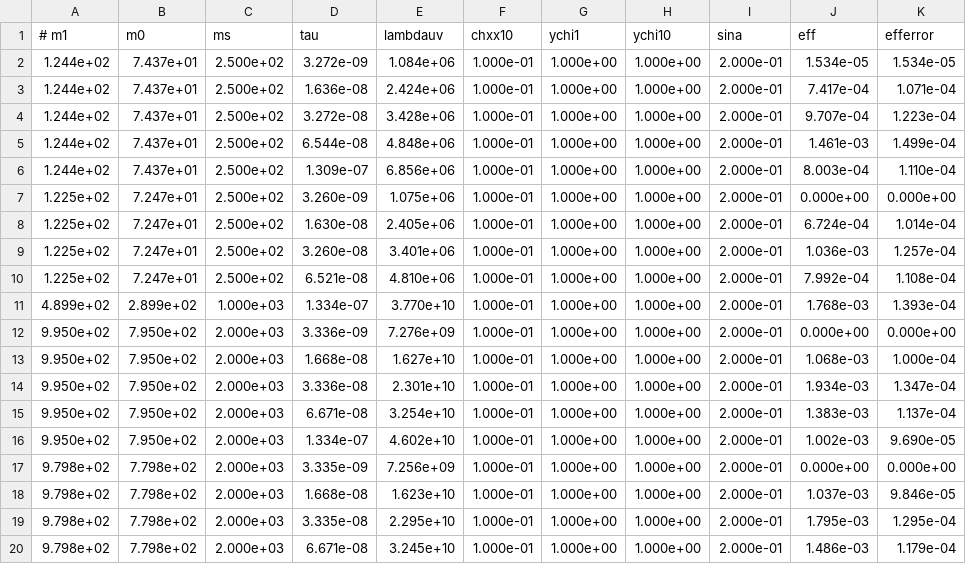
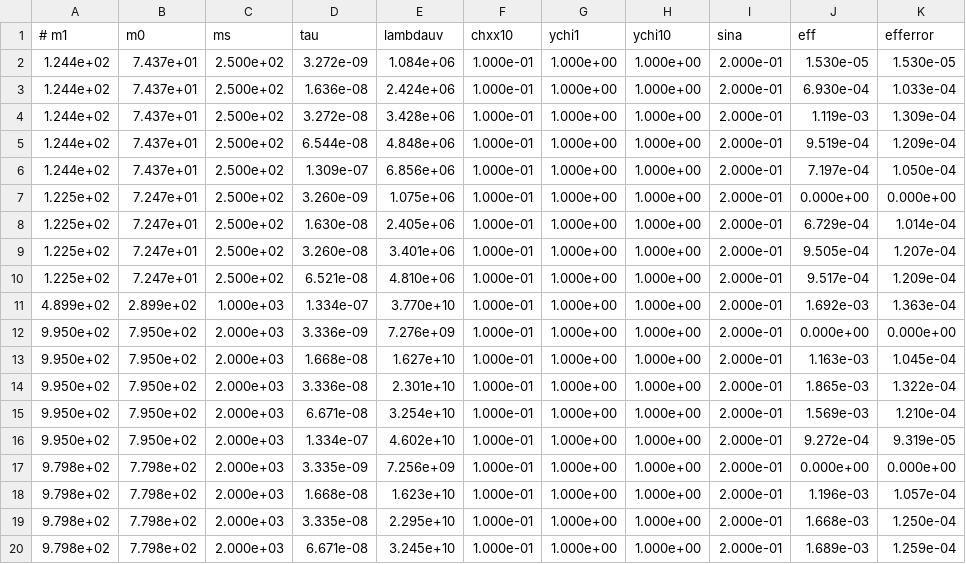
Before and after one commit to andlessa/back2futureTrigger, a CSV file: B2TF-Trigger/pp2chi0chi0J_nosmear_b2tf_effs.csv, drawn as a sheet; only a part is shown; the diff covers the shown part only.

```diff
--- a/B2TF-Trigger/pp2chi0chi0J_nosmear_b2tf_effs.csv
+++ b/B2TF-Trigger/pp2chi0chi0J_nosmear_b2tf_effs.csv
@@ -1,20 +1,20 @@
 # m1,m0,ms,tau,lambdauv,chxx10,ychi1,ychi10,sina,eff,efferror
-1.244e+02,7.437e+01,2.500e+02,3.272e-09,1.084e+06,1.000e-01,1.000e+00,1.000e+00,2.000e-01,1.534e-05,1.534e-05
-1.244e+02,7.437e+01,2.500e+02,1.636e-08,2.424e+06,1.000e-01,1.000e+00,1.000e+00,2.000e-01,7.417e-04,1.071e-04
-1.244e+02,7.437e+01,2.500e+02,3.272e-08,3.428e+06,1.000e-01,1.000e+00,1.000e+00,2.000e-01,9.707e-04,1.223e-04
-1.244e+02,7.437e+01,2.500e+02,6.544e-08,4.848e+06,1.000e-01,1.000e+00,1.000e+00,2.000e-01,1.461e-03,1.499e-04
-1.244e+02,7.437e+01,2.500e+02,1.309e-07,6.856e+06,1.000e-01,1.000e+00,1.000e+00,2.000e-01,8.003e-04,1.110e-04
+1.244e+02,7.437e+01,2.500e+02,3.272e-09,1.084e+06,1.000e-01,1.000e+00,1.000e+00,2.000e-01,1.530e-05,1.530e-05
+1.244e+02,7.437e+01,2.500e+02,1.636e-08,2.424e+06,1.000e-01,1.000e+00,1.000e+00,2.000e-01,6.930e-04,1.033e-04
+1.244e+02,7.437e+01,2.500e+02,3.272e-08,3.428e+06,1.000e-01,1.000e+00,1.000e+00,2.000e-01,1.119e-03,1.309e-04
+1.244e+02,7.437e+01,2.500e+02,6.544e-08,4.848e+06,1.000e-01,1.000e+00,1.000e+00,2.000e-01,9.519e-04,1.209e-04
+1.244e+02,7.437e+01,2.500e+02,1.309e-07,6.856e+06,1.000e-01,1.000e+00,1.000e+00,2.000e-01,7.197e-04,1.050e-04
 1.225e+02,7.247e+01,2.500e+02,3.260e-09,1.075e+06,1.000e-01,1.000e+00,1.000e+00,2.000e-01,0.000e+00,0.000e+00
-1.225e+02,7.247e+01,2.500e+02,1.630e-08,2.405e+06,1.000e-01,1.000e+00,1.000e+00,2.000e-01,6.724e-04,1.014e-04
-1.225e+02,7.247e+01,2.500e+02,3.260e-08,3.401e+06,1.000e-01,1.000e+00,1.000e+00,2.000e-01,1.036e-03,1.257e-04
-1.225e+02,7.247e+01,2.500e+02,6.521e-08,4.810e+06,1.000e-01,1.000e+00,1.000e+00,2.000e-01,7.992e-04,1.108e-04
-4.899e+02,2.899e+02,1.000e+03,1.334e-07,3.770e+10,1.000e-01,1.000e+00,1.000e+00,2.000e-01,1.768e-03,1.393e-04
+1.225e+02,7.247e+01,2.500e+02,1.630e-08,2.405e+06,1.000e-01,1.000e+00,1.000e+00,2.000e-01,6.729e-04,1.014e-04
+1.225e+02,7.247e+01,2.500e+02,3.260e-08,3.401e+06,1.000e-01,1.000e+00,1.000e+00,2.000e-01,9.505e-04,1.207e-04
+1.225e+02,7.247e+01,2.500e+02,6.521e-08,4.810e+06,1.000e-01,1.000e+00,1.000e+00,2.000e-01,9.517e-04,1.209e-04
+4.899e+02,2.899e+02,1.000e+03,1.334e-07,3.770e+10,1.000e-01,1.000e+00,1.000e+00,2.000e-01,1.692e-03,1.363e-04
 9.950e+02,7.950e+02,2.000e+03,3.336e-09,7.276e+09,1.000e-01,1.000e+00,1.000e+00,2.000e-01,0.000e+00,0.000e+00
-9.950e+02,7.950e+02,2.000e+03,1.668e-08,1.627e+10,1.000e-01,1.000e+00,1.000e+00,2.000e-01,1.068e-03,1.000e-04
-9.950e+02,7.950e+02,2.000e+03,3.336e-08,2.301e+10,1.000e-01,1.000e+00,1.000e+00,2.000e-01,1.934e-03,1.347e-04
-9.950e+02,7.950e+02,2.000e+03,6.671e-08,3.254e+10,1.000e-01,1.000e+00,1.000e+00,2.000e-01,1.383e-03,1.137e-04
-9.950e+02,7.950e+02,2.000e+03,1.334e-07,4.602e+10,1.000e-01,1.000e+00,1.000e+00,2.000e-01,1.002e-03,9.690e-05
+9.950e+02,7.950e+02,2.000e+03,1.668e-08,1.627e+10,1.000e-01,1.000e+00,1.000e+00,2.000e-01,1.163e-03,1.045e-04
+9.950e+02,7.950e+02,2.000e+03,3.336e-08,2.301e+10,1.000e-01,1.000e+00,1.000e+00,2.000e-01,1.865e-03,1.322e-04
+9.950e+02,7.950e+02,2.000e+03,6.671e-08,3.254e+10,1.000e-01,1.000e+00,1.000e+00,2.000e-01,1.569e-03,1.210e-04
+9.950e+02,7.950e+02,2.000e+03,1.334e-07,4.602e+10,1.000e-01,1.000e+00,1.000e+00,2.000e-01,9.272e-04,9.319e-05
 9.798e+02,7.798e+02,2.000e+03,3.335e-09,7.256e+09,1.000e-01,1.000e+00,1.000e+00,2.000e-01,0.000e+00,0.000e+00
-9.798e+02,7.798e+02,2.000e+03,1.668e-08,1.623e+10,1.000e-01,1.000e+00,1.000e+00,2.000e-01,1.037e-03,9.846e-05
-9.798e+02,7.798e+02,2.000e+03,3.335e-08,2.295e+10,1.000e-01,1.000e+00,1.000e+00,2.000e-01,1.795e-03,1.295e-04
-9.798e+02,7.798e+02,2.000e+03,6.671e-08,3.245e+10,1.000e-01,1.000e+00,1.000e+00,2.000e-01,1.486e-03,1.179e-04
+9.798e+02,7.798e+02,2.000e+03,1.668e-08,1.623e+10,1.000e-01,1.000e+00,1.000e+00,2.000e-01,1.196e-03,1.057e-04
+9.798e+02,7.798e+02,2.000e+03,3.335e-08,2.295e+10,1.000e-01,1.000e+00,1.000e+00,2.000e-01,1.668e-03,1.250e-04
+9.798e+02,7.798e+02,2.000e+03,6.671e-08,3.245e+10,1.000e-01,1.000e+00,1.000e+00,2.000e-01,1.689e-03,1.259e-04
```
Also changed, not shown: 148 edited cells elsewhere in this file, B2TF-Trigger/pp2chi0chi0J_nosmear_calRatio_effs.csv, 1 other file.
